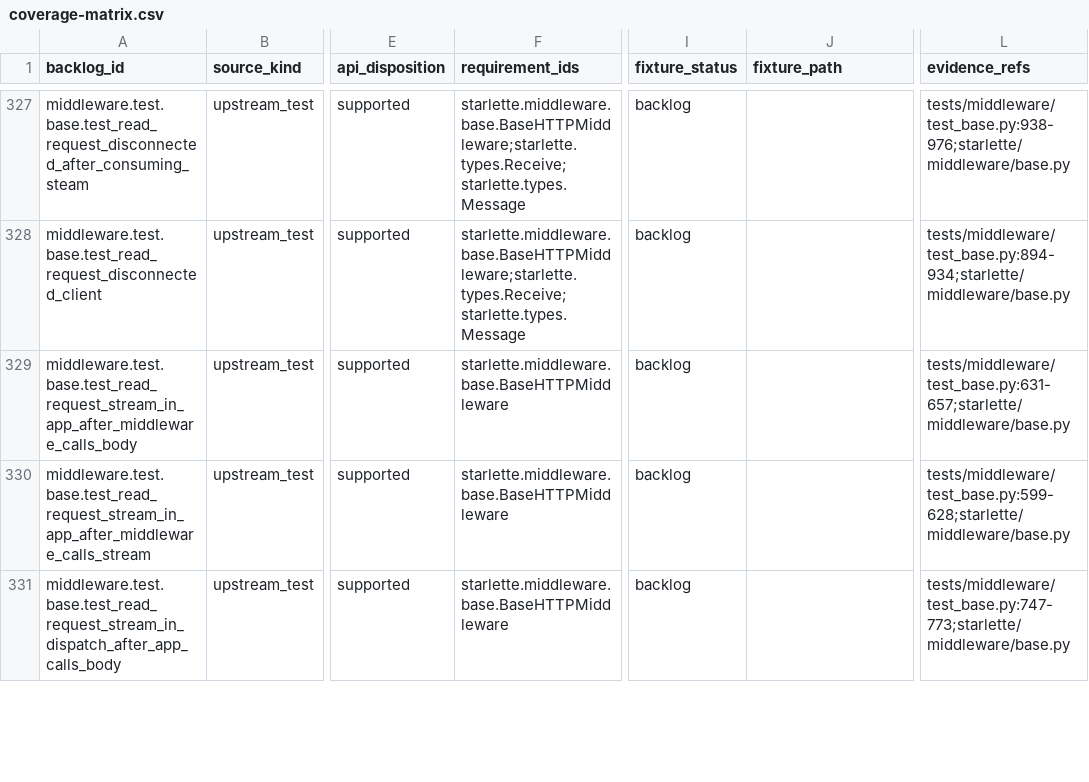
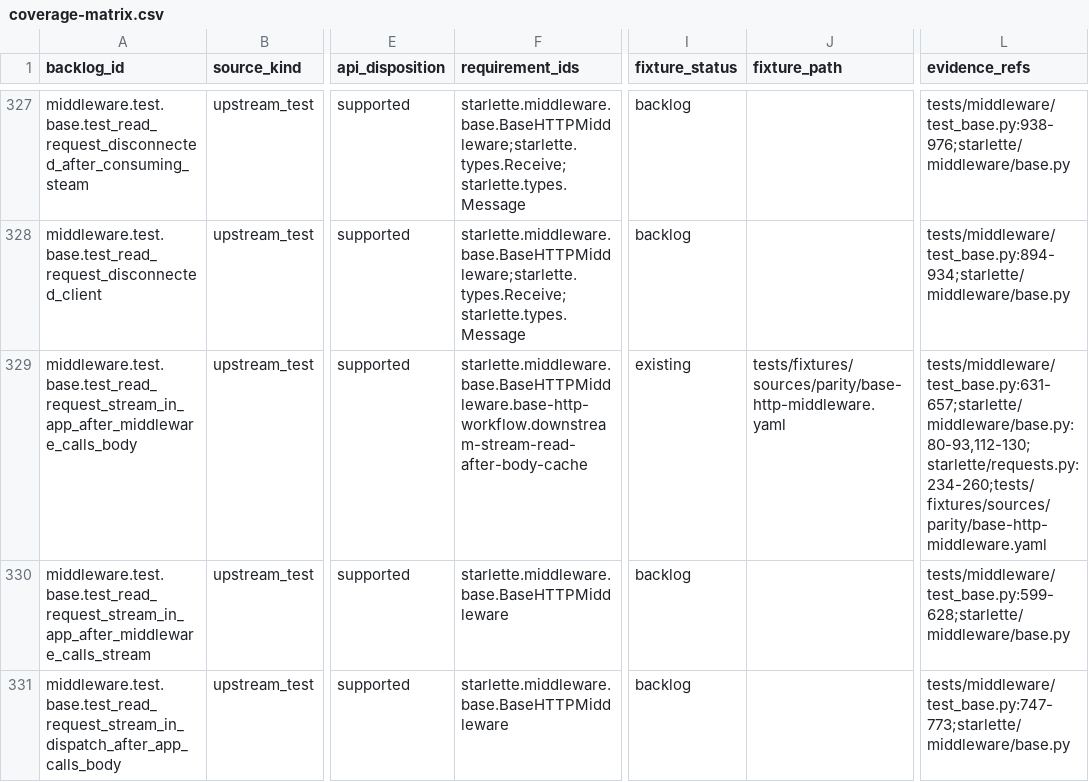
Before and after one commit to appunni-m/starlette-rs, a CSV file: docs/atlas/coverage-matrix.csv, drawn as a sheet; only a part is shown, gaps mark what is left out; the diff names each change by its address in the sheet, - before the commit and + after, or states it on an @@ line.

```diff
--- a/docs/atlas/coverage-matrix.csv
+++ b/docs/atlas/coverage-matrix.csv
-F329 (requirement_ids): starlette.middleware.base.BaseHTTPMiddleware
+F329 (requirement_ids): starlette.middleware.base.BaseHTTPMiddleware.base-http-workflow.downstream-stream-read-after-body-cache
-I329 (fixture_status): backlog
+I329 (fixture_status): existing
-J329 (fixture_path): (empty)
+J329 (fixture_path): tests/fixtures/sources/parity/base-http-middleware.yaml
-L329 (evidence_refs): tests/middleware/test_base.py:631-657;starlette/middleware/base.py
+L329 (evidence_refs): tests/middleware/test_base.py:631-657;starlette/middleware/base.py:80-93,112-130;starlette/requests.py:234-260;tests/fixtures/sources/parity/base-http-middleware.yaml
```
Also changed, not shown: docs/atlas/fixture-backlog.csv, docs/atlas/reviews/middleware-fixtures.csv, 11 other files.
